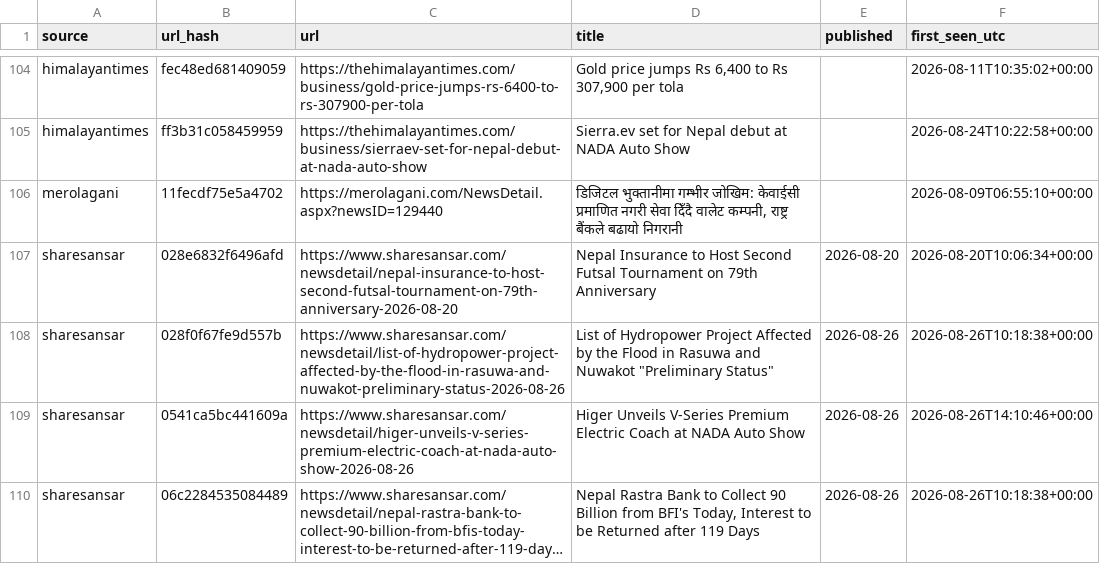
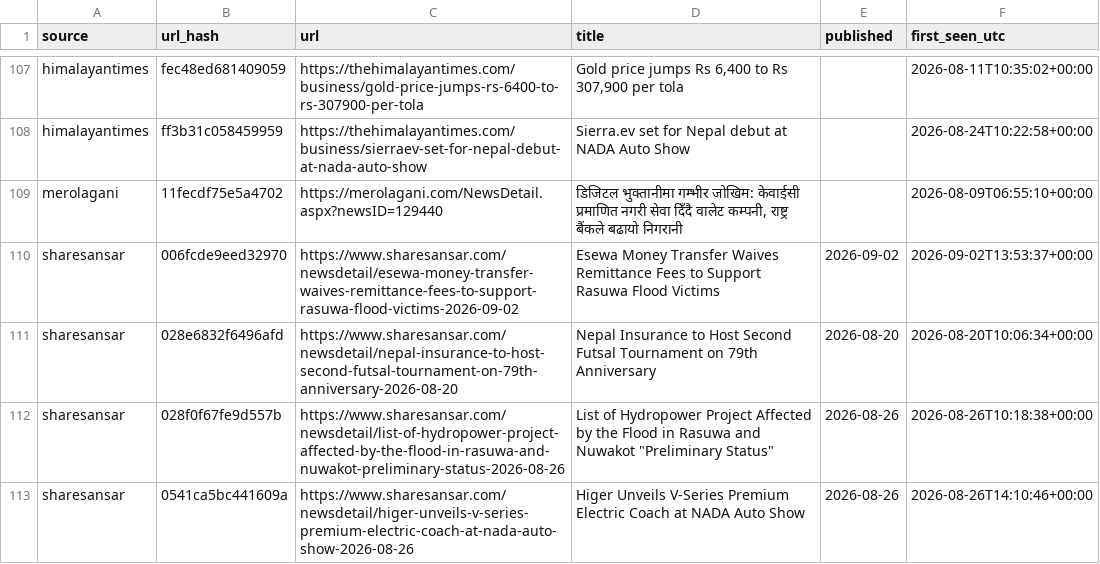
Before and after one commit to Aabaran7/nepse-forecast, a CSV file: data-mirror/news/headlines.csv, drawn as a sheet; only a part is shown, gaps mark what is left out; the shorter side is filled out with more unchanged rows; long unchanged cells end in …; the diff covers the shown part only; the diff names each change by its address in the sheet, - before the commit and + after, or states it on an @@ line.

Commit message:
data: 2026-09-02 archive + predictions

```diff
--- a/data-mirror/news/headlines.csv
+++ b/data-mirror/news/headlines.csv
+row 110: sharesansar | 006fcde9eed32970 | https://www.sharesansar.com/newsdetail/esewa-money-transfer-waives-remittance-fees-to-support-rasuwa-flood-victims-2026-09-02 | Esewa Money Transfer Waives Remittance Fees to Support Rasuwa Flood Victims | 2026-09-02 | 2026-09-02T13:53:37+00:00
```
Also changed, not shown: 12 added rows elsewhere in this file, data-mirror/archive/_manifest.csv, data-mirror/archive/indices.csv, 7 other files.
